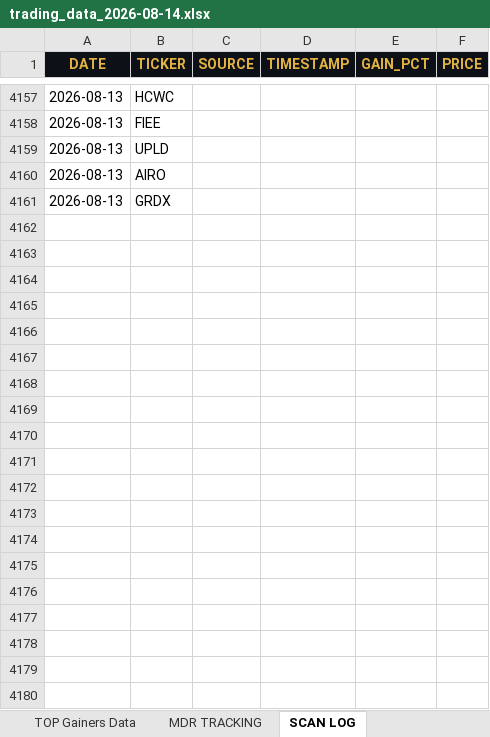
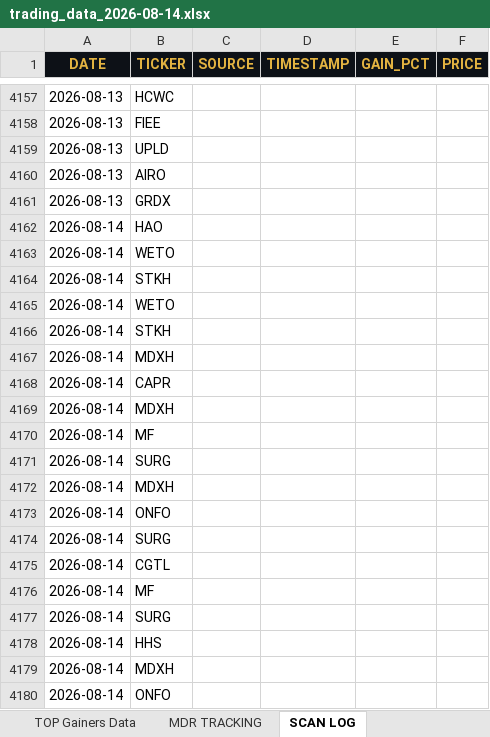
Before and after one commit to cmletsch/trading-system, an Excel workbook: data/trading_data_2026-08-14.xlsx, sheet SCAN LOG, drawn as a sheet; only a part is shown, gaps mark what is left out; values as stored, in another font and other column widths than the file's, no borders; the diff covers the shown part only; the diff names each change by its address in the sheet, - before the commit and + after, or states it on an @@ line.

```diff
--- a/data/trading_data_2026-08-14.xlsx (sheet SCAN LOG)
+++ b/data/trading_data_2026-08-14.xlsx (sheet SCAN LOG)
+row 4162: 2026-08-14 | HAO
+row 4163: 2026-08-14 | WETO
+row 4164: 2026-08-14 | STKH
+row 4165: 2026-08-14 | WETO
+row 4166: 2026-08-14 | STKH
+row 4167: 2026-08-14 | MDXH
+row 4168: 2026-08-14 | CAPR
+row 4169: 2026-08-14 | MDXH
+row 4170: 2026-08-14 | MF
+row 4171: 2026-08-14 | SURG
+row 4172: 2026-08-14 | MDXH
+row 4173: 2026-08-14 | ONFO
+row 4174: 2026-08-14 | SURG
+row 4175: 2026-08-14 | CGTL
+row 4176: 2026-08-14 | MF
+row 4177: 2026-08-14 | SURG
+row 4178: 2026-08-14 | HHS
+row 4179: 2026-08-14 | MDXH
+row 4180: 2026-08-14 | ONFO
```
Also changed, not shown: 105 added rows elsewhere in this sheet, sheet MDR TRACKING, sheet TOP Gainers Data, 2 other files.
